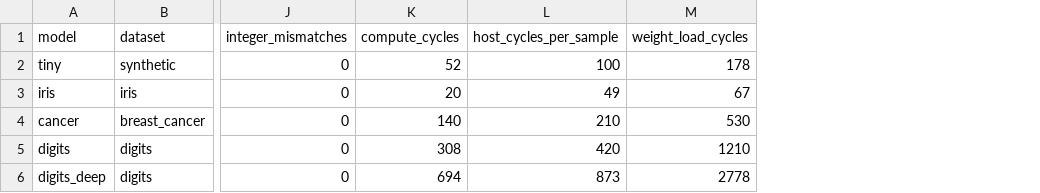
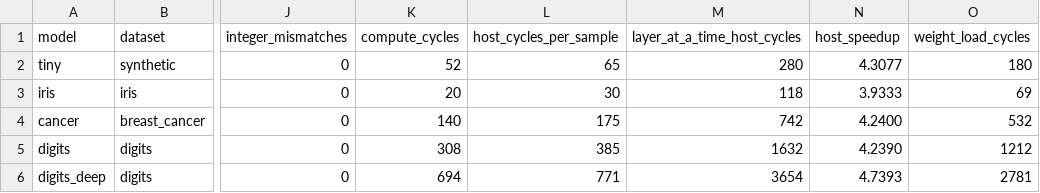
Before and after one commit to krishbhagirath/nn-accelerator, a CSV file: results/model_results.csv, drawn as a sheet; only a part is shown, gaps mark what is left out; addresses are those after the commit; the diff names each change by its address in the sheet, - before the commit and + after, or states it on an @@ line.

```diff
--- a/results/model_results.csv
+++ b/results/model_results.csv
+column M (layer_at_a_time_host_cycles), rows 2-6: 280 | 118 | 742 | 1632 | 3654
+column N (host_speedup), rows 2-6: 4.3077 | 3.9333 | 4.2400 | 4.2390 | 4.7393
-L2 (host_cycles_per_sample): 100
+L2 (host_cycles_per_sample): 65
-O2 (weight_load_cycles): 178
+O2 (weight_load_cycles): 180
-L3 (host_cycles_per_sample): 49
+L3 (host_cycles_per_sample): 30
-O3 (weight_load_cycles): 67
+O3 (weight_load_cycles): 69
-L4 (host_cycles_per_sample): 210
+L4 (host_cycles_per_sample): 175
-O4 (weight_load_cycles): 530
+O4 (weight_load_cycles): 532
-L5 (host_cycles_per_sample): 420
+L5 (host_cycles_per_sample): 385
-O5 (weight_load_cycles): 1210
+O5 (weight_load_cycles): 1212
-L6 (host_cycles_per_sample): 873
+L6 (host_cycles_per_sample): 771
-O6 (weight_load_cycles): 2778
+O6 (weight_load_cycles): 2781
```
Also changed, not shown: results/baseline_comparison.csv, results/mac_scaling.csv, 19 other files.
